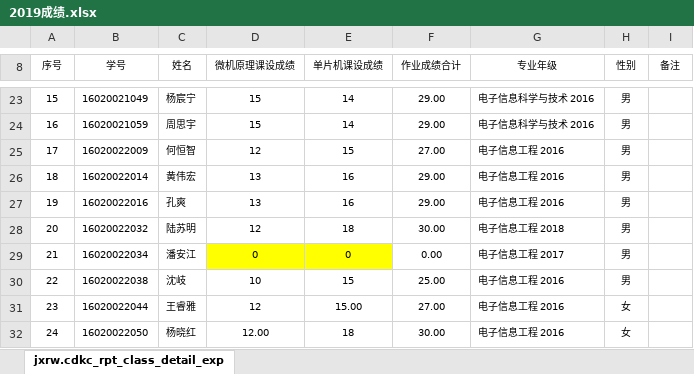
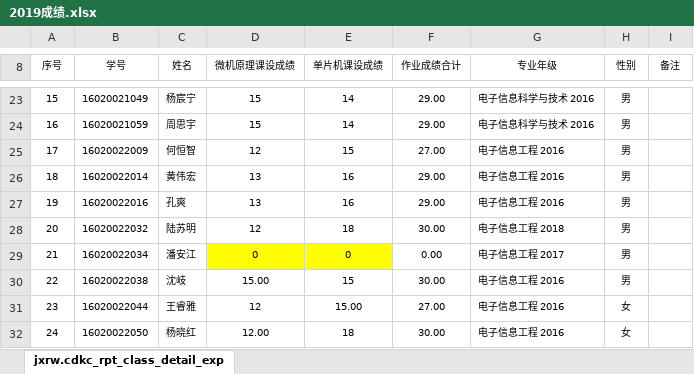
Before and after one commit to rshouc/Microcomputer, an Excel workbook: 2019成绩.xlsx, sheet jxrw.cdkc_rpt_class_detail_exp, drawn as a sheet; only a part is shown, gaps mark what is left out; values as stored, in another font and other column widths than the file's, no borders; the diff names each change by its address in the sheet, - before the commit and + after, or states it on an @@ line.

Commit message:
更新

```diff
--- a/2019成绩.xlsx (sheet jxrw.cdkc_rpt_class_detail_exp)
+++ b/2019成绩.xlsx (sheet jxrw.cdkc_rpt_class_detail_exp)
-D30 (微机原理课设成绩): 10
+D30 (微机原理课设成绩): 15.00
-F30 (作业成绩合计): 25.00
+F30 (作业成绩合计): 30.00
```
